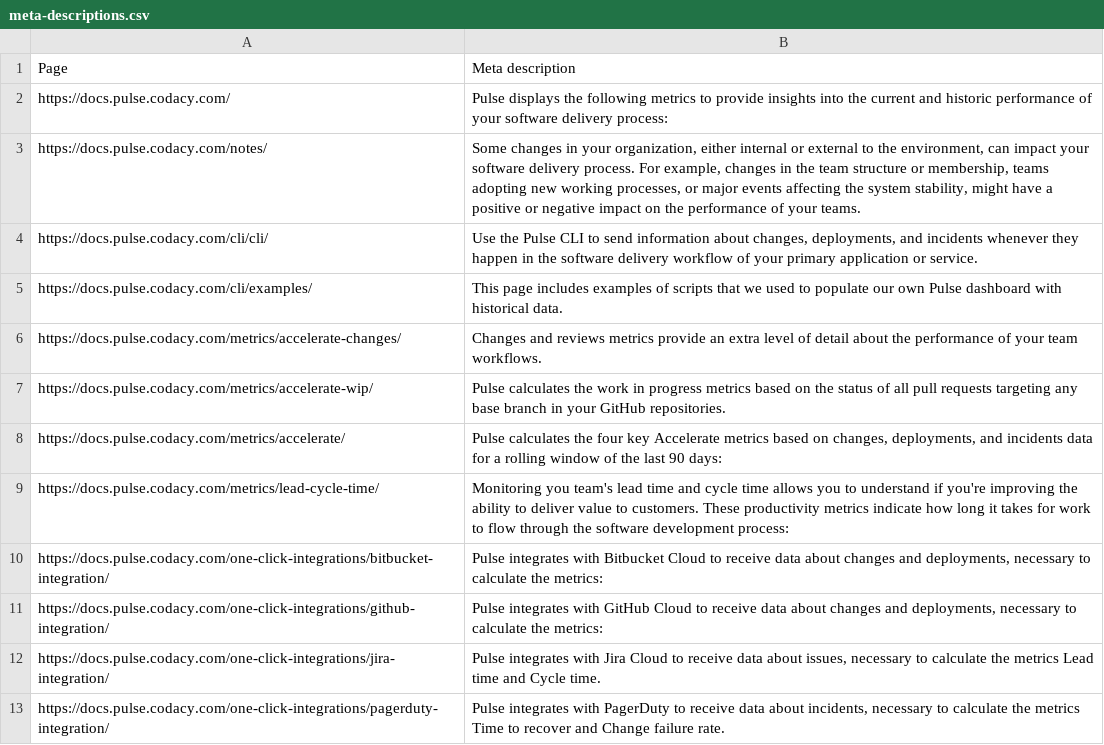
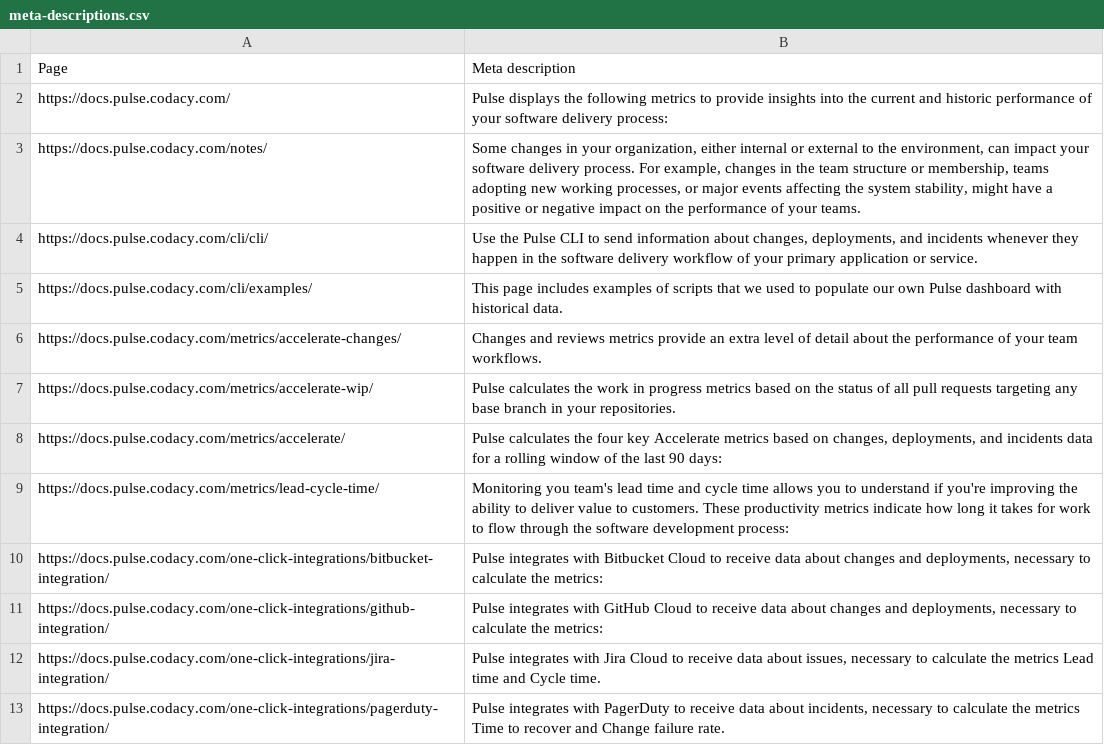
Before and after one commit to codacy/pulse-user-docs, a CSV file: meta-descriptions.csv, drawn as a sheet.

```diff
--- a/meta-descriptions.csv
+++ b/meta-descriptions.csv
@@ -6,3 +6,3 @@ https://docs.pulse.codacy.com/cli/examples/,This page includes examples of scrip
 https://docs.pulse.codacy.com/metrics/accelerate-changes/,Changes and reviews metrics provide an extra level of detail about the performance of your team workflows.
-https://docs.pulse.codacy.com/metrics/accelerate-wip/,Pulse calculates the work in progress metrics based on the status of all pull requests targeting any base branch in your GitHub repositories.
+https://docs.pulse.codacy.com/metrics/accelerate-wip/,Pulse calculates the work in progress metrics based on the status of all pull requests targeting any base branch in your repositories.
 https://docs.pulse.codacy.com/metrics/accelerate/,"Pulse calculates the four key Accelerate metrics based on changes, deployments, and incidents data for a rolling window of the last 90 days:"
```
Also changed, not shown: 6 other files.
